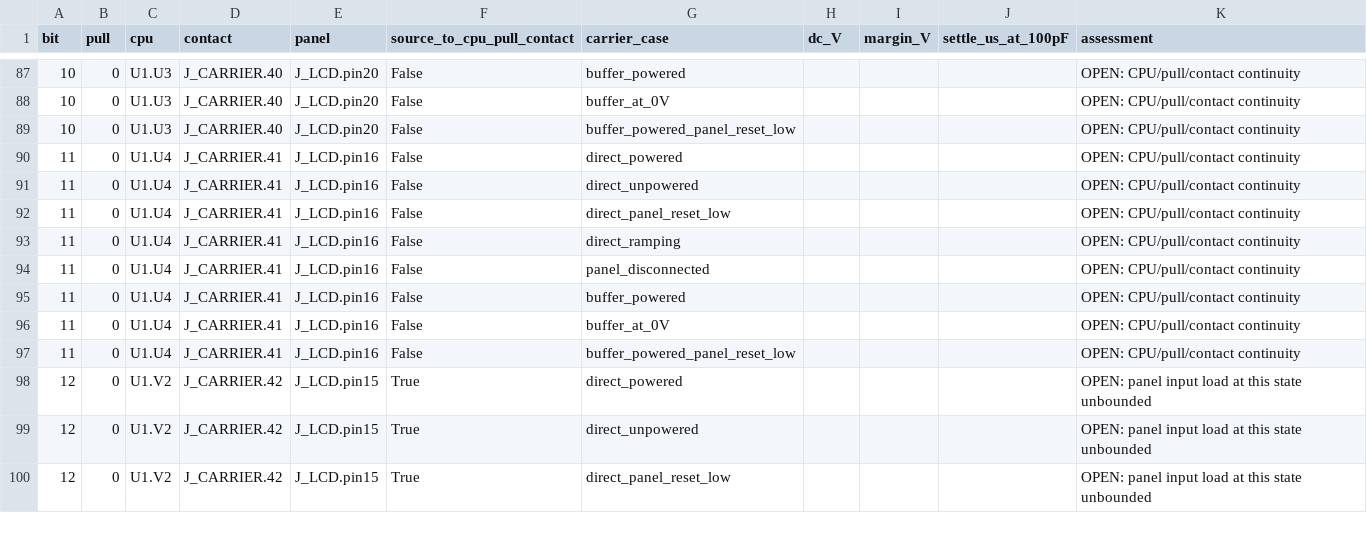
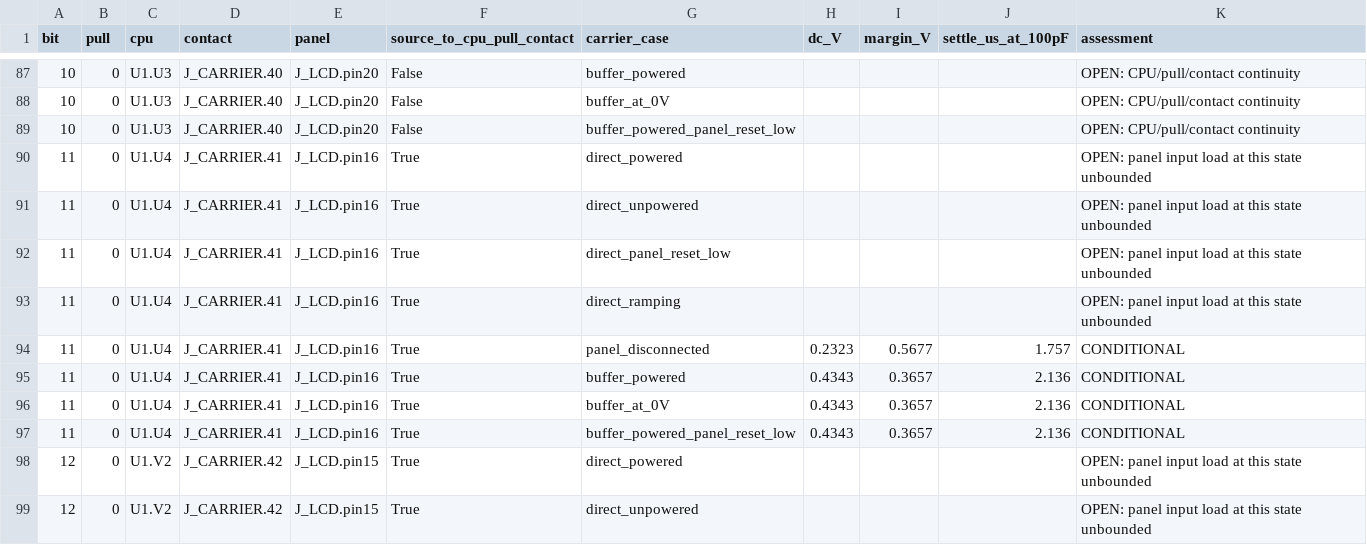
Before and after one commit to Abse2001/pixel-dash, a CSV file: module/carrier-strap-load.csv, drawn as a sheet; only a part is shown, gaps mark what is left out; the shorter side is filled out with more unchanged rows.

```diff
--- a/module/carrier-strap-load.csv
+++ b/module/carrier-strap-load.csv
@@ -89,10 +89,10 @@ bit,pull,cpu,contact,panel,source_to_cpu_pull_contact,carrier_case,dc_V,margin_V
 10,0,U1.U3,J_CARRIER.40,J_LCD.pin20,False,buffer_powered_panel_reset_low,,,,OPEN: CPU/pull/contact continuity
-11,0,U1.U4,J_CARRIER.41,J_LCD.pin16,False,direct_powered,,,,OPEN: CPU/pull/contact continuity
-11,0,U1.U4,J_CARRIER.41,J_LCD.pin16,False,direct_unpowered,,,,OPEN: CPU/pull/contact continuity
-11,0,U1.U4,J_CARRIER.41,J_LCD.pin16,False,direct_panel_reset_low,,,,OPEN: CPU/pull/contact continuity
-11,0,U1.U4,J_CARRIER.41,J_LCD.pin16,False,direct_ramping,,,,OPEN: CPU/pull/contact continuity
-11,0,U1.U4,J_CARRIER.41,J_LCD.pin16,False,panel_disconnected,,,,OPEN: CPU/pull/contact continuity
-11,0,U1.U4,J_CARRIER.41,J_LCD.pin16,False,buffer_powered,,,,OPEN: CPU/pull/contact continuity
-11,0,U1.U4,J_CARRIER.41,J_LCD.pin16,False,buffer_at_0V,,,,OPEN: CPU/pull/contact continuity
-11,0,U1.U4,J_CARRIER.41,J_LCD.pin16,False,buffer_powered_panel_reset_low,,,,OPEN: CPU/pull/contact continuity
+11,0,U1.U4,J_CARRIER.41,J_LCD.pin16,True,direct_powered,,,,OPEN: panel input load at this state unbounded
+11,0,U1.U4,J_CARRIER.41,J_LCD.pin16,True,direct_unpowered,,,,OPEN: panel input load at this state unbounded
+11,0,U1.U4,J_CARRIER.41,J_LCD.pin16,True,direct_panel_reset_low,,,,OPEN: panel input load at this state unbounded
+11,0,U1.U4,J_CARRIER.41,J_LCD.pin16,True,direct_ramping,,,,OPEN: panel input load at this state unbounded
+11,0,U1.U4,J_CARRIER.41,J_LCD.pin16,True,panel_disconnected,0.2323,0.5677,1.757,CONDITIONAL
+11,0,U1.U4,J_CARRIER.41,J_LCD.pin16,True,buffer_powered,0.4343,0.3657,2.136,CONDITIONAL
+11,0,U1.U4,J_CARRIER.41,J_LCD.pin16,True,buffer_at_0V,0.4343,0.3657,2.136,CONDITIONAL
+11,0,U1.U4,J_CARRIER.41,J_LCD.pin16,True,buffer_powered_panel_reset_low,0.4343,0.3657,2.136,CONDITIONAL
 12,0,U1.V2,J_CARRIER.42,J_LCD.pin15,True,direct_powered,,,,OPEN: panel input load at this state unbounded
```
Also changed, not shown: module/open-connections.csv, module/timing.csv, 12 other files.
